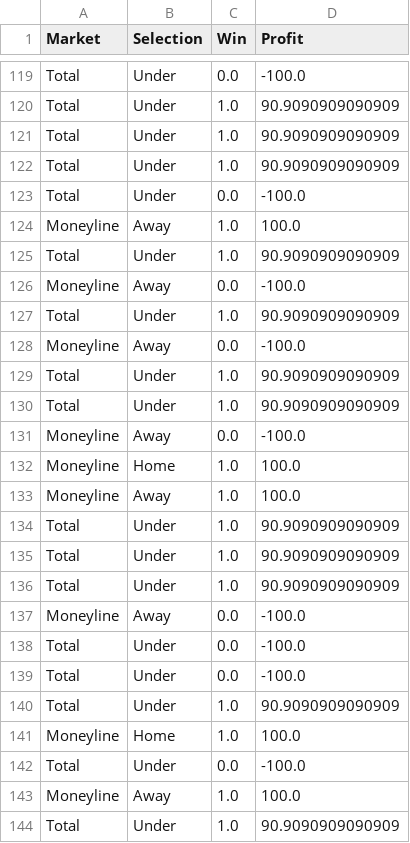
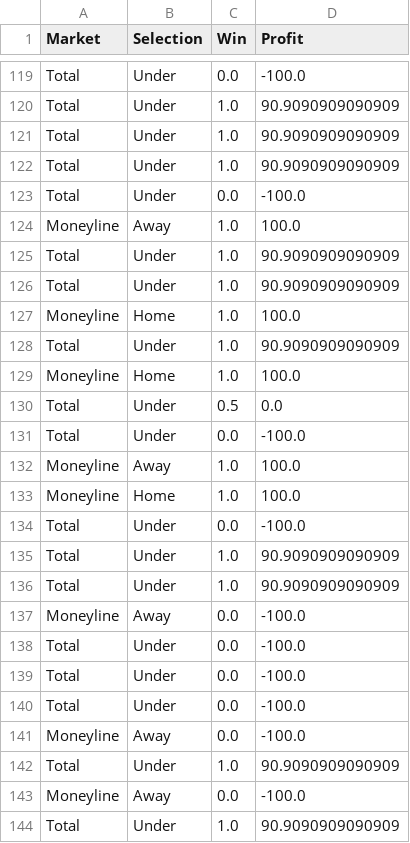
Before and after one commit to kbrownjr78/MLB-WPI, a CSV file: data/analysis/backtest_settlement_ledger.csv, drawn as a sheet; only a part is shown, gaps mark what is left out; the shorter side is filled out with more unchanged rows; the diff names each change by its address in the sheet, - before the commit and + after, or states it on an @@ line.

```diff
--- a/data/analysis/backtest_settlement_ledger.csv
+++ b/data/analysis/backtest_settlement_ledger.csv
+row 126: Total | Under | 1.0 | 90.9090909090909
+row 127: Moneyline | Home | 1.0 | 100.0
+row 128: Total | Under | 1.0 | 90.9090909090909
+row 129: Moneyline | Home | 1.0 | 100.0
+row 130: Total | Under | 0.5 | 0.0
+row 131: Total | Under | 0.0 | -100.0
+row 132: Moneyline | Away | 1.0 | 100.0
+row 133: Moneyline | Home | 1.0 | 100.0
+row 134: Total | Under | 0.0 | -100.0
+row 135: Total | Under | 1.0 | 90.9090909090909
+row 136: Total | Under | 1.0 | 90.9090909090909
+row 137: Moneyline | Away | 0.0 | -100.0
+row 138: Total | Under | 0.0 | -100.0
+row 139: Total | Under | 0.0 | -100.0
+row 140: Total | Under | 0.0 | -100.0
```
Also changed, not shown: 2 other files.
